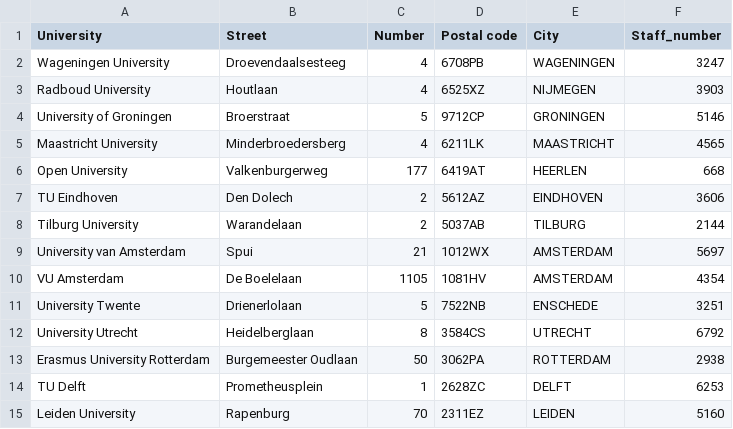
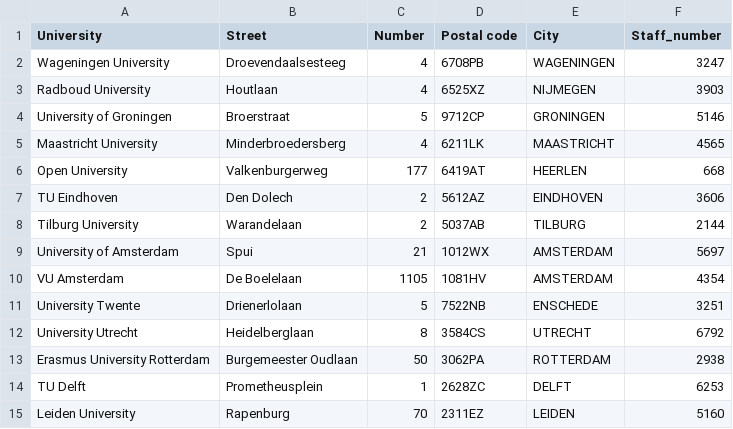
Before and after one commit to escience-academy/workshop_analysis, a CSV file: data/universities.csv, drawn as a sheet.

Commit message:
updated university data

```diff
--- a/data/universities.csv
+++ b/data/universities.csv
@@ -8,3 +8,3 @@ TU Eindhoven;Den Dolech;2;5612AZ;EINDHOVEN;3606
 Tilburg University;Warandelaan;2;5037AB;TILBURG;2144
-University van Amsterdam;Spui;21;1012WX;AMSTERDAM;5697
+University of Amsterdam;Spui;21;1012WX;AMSTERDAM;5697
 VU Amsterdam;De Boelelaan;1105;1081HV;AMSTERDAM;4354
```
Also changed, not shown: data/universities_geo.csv.
